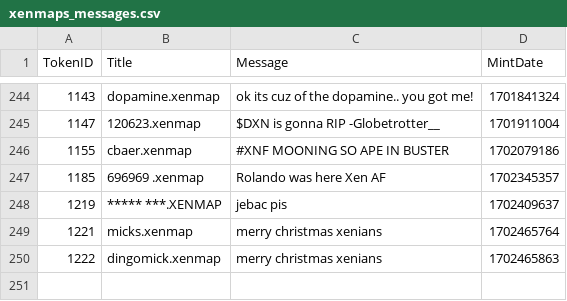
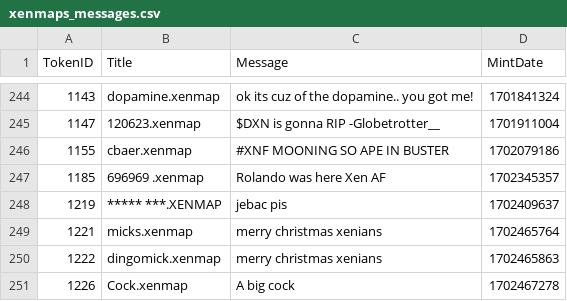
Before and after one commit to TreeCityWes/xenmap-stats, a CSV file: xenmaps_messages.csv, drawn as a sheet; only a part is shown, gaps mark what is left out.

```diff
--- a/xenmaps_messages.csv
+++ b/xenmaps_messages.csv
@@ -250 +250,2 @@ TokenID,Title,Message,MintDate
 1222,dingomick.xenmap,merry christmas xenians,1702465863
+1226,Cock.xenmap,A big cock,1702467278
```
Also changed, not shown: 1 other file.
